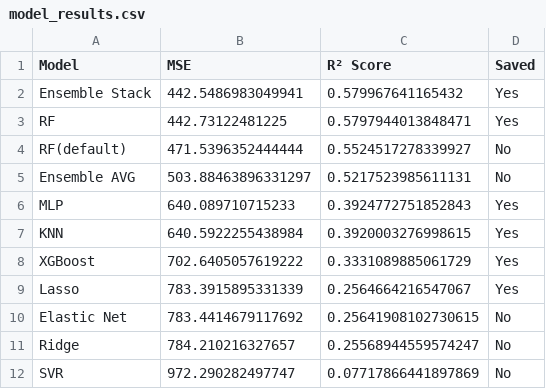
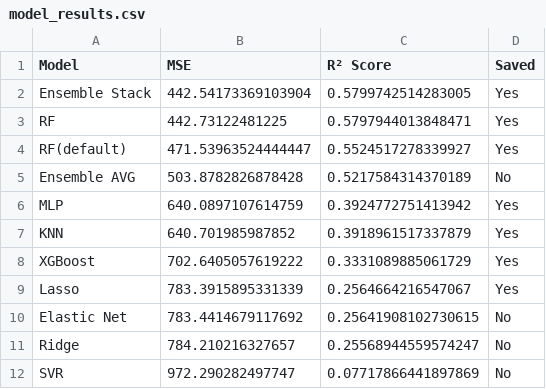
Before and after one commit to siemvo/MSc_ML_Assignment, a CSV file: files/model_results.csv, drawn as a sheet.

```diff
--- a/files/model_results.csv
+++ b/files/model_results.csv
@@ -1,8 +1,8 @@
 Model,MSE,R² Score,Saved
-Ensemble Stack,442.5486983049941,0.579967641165432,Yes
+Ensemble Stack,442.54173369103904,0.5799742514283005,Yes
 RF,442.73122481225,0.5797944013848471,Yes
-RF(default),471.5396352444444,0.5524517278339927,No
-Ensemble AVG,503.88463896331297,0.5217523985611131,No
-MLP,640.089710715233,0.3924772751852843,Yes
-KNN,640.5922255438984,0.3920003276998615,Yes
+RF(default),471.53963524444447,0.5524517278339927,Yes
+Ensemble AVG,503.8782826878428,0.5217584314370189,No
+MLP,640.0897107614759,0.3924772751413942,Yes
+KNN,640.701985987852,0.3918961517337879,Yes
 XGBoost,702.6405057619222,0.3331089885061729,Yes
```
Also changed, not shown: 6 other files.
